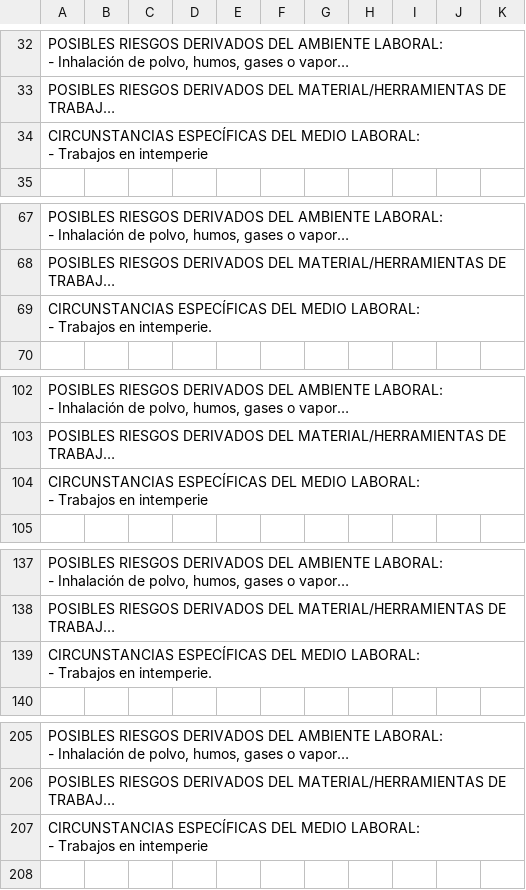
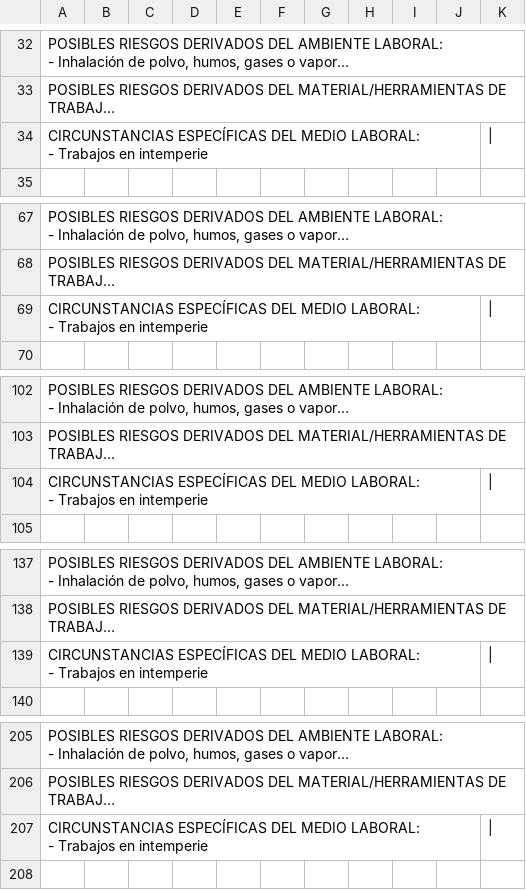
Before and after one commit to yisusztm/csv, a CSV file: PRUEBA1.csv, drawn as a sheet; only a part is shown, gaps mark what is left out; long unchanged cells end in …; removed rows and columns are numbered as before the commit, all else as after; ↵ is a line break in a cell; the diff covers the shown part only; the diff names each change by its address in the sheet, - before the commit and + after, or states it on an @@ line.

Commit message:
Update PRUEBA1.csv

```diff
--- a/PRUEBA1.csv
+++ b/PRUEBA1.csv
-K34: (empty)
+K34: |
-row 69: CIRCUNSTANCIAS ESPECÍFICAS DEL MEDIO LABORAL: ↵ - Trabajos en intemperie.
+row 69: CIRCUNSTANCIAS ESPECÍFICAS DEL MEDIO LABORAL: ↵ - Trabajos en intemperie
-K104: (empty)
+K104: |
-row 139: CIRCUNSTANCIAS ESPECÍFICAS DEL MEDIO LABORAL: ↵ - Trabajos en intemperie.
+row 139: CIRCUNSTANCIAS ESPECÍFICAS DEL MEDIO LABORAL: ↵ - Trabajos en intemperie
-K207: (empty)
+K207: |
```
Also changed, not shown: 25 edited cells elsewhere in this file.
